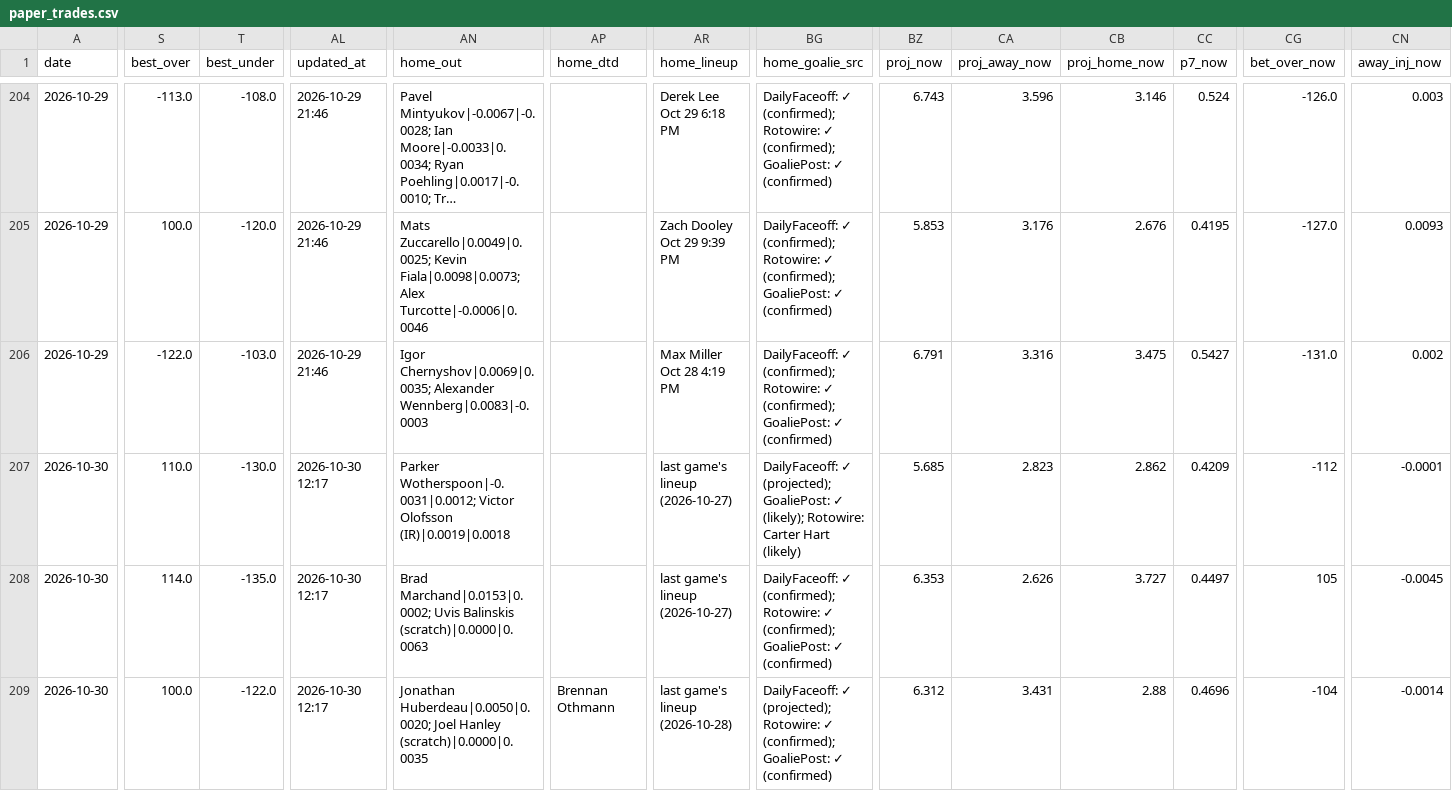
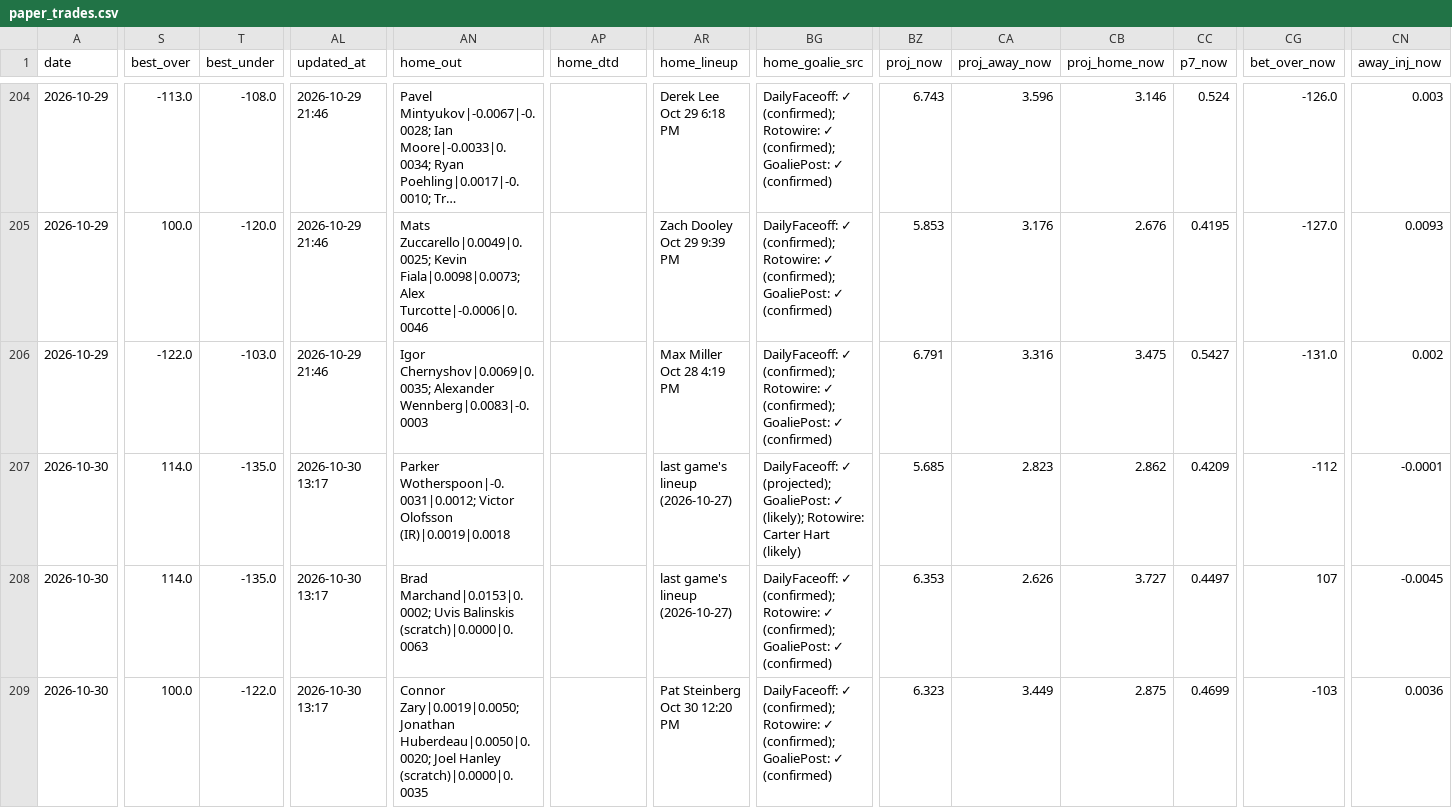
Before and after one commit to Prezbo8/NHL-total-model, a CSV file: data/paper_trades.csv, drawn as a sheet; only a part is shown, gaps mark what is left out; long unchanged cells end in …; the diff covers the shown part only; the diff names each change by its address in the sheet, - before the commit and + after, or states it on an @@ line.

```diff
--- a/data/paper_trades.csv
+++ b/data/paper_trades.csv
-S207 (best_over): 110.0
+S207 (best_over): 114.0
-T207 (best_under): -130.0
+T207 (best_under): -135.0
-AL207:AL209 (updated_at): 2026-10-30 12:17
+AL207:AL209 (updated_at): 2026-10-30 13:17
-CG208 (bet_over_now): 105
+CG208 (bet_over_now): 107
-AN209 (home_out): Jonathan Huberdeau|0.0050|0.0020;…
+AN209 (home_out): Connor Zary|0.0019|0.0050; Jonathan Huberdeau|0.0050|0.0020;…
-AP209 (home_dtd): Brennan Othmann
+AP209 (home_dtd): (empty)
-AR209 (home_lineup): last game's lineup (2026-10-28)
+AR209 (home_lineup): Pat Steinberg Oct 30 12:20 PM
-BG209 (home_goalie_src): DailyFaceoff: ✓ (projected); Rotowire: ✓…
+BG209 (home_goalie_src): DailyFaceoff: ✓ (confirmed); Rotowire: ✓…
-BZ209 (proj_now): 6.312
+BZ209 (proj_now): 6.323
-CA209 (proj_away_now): 3.431
+CA209 (proj_away_now): 3.449
-CB209 (proj_home_now): 2.88
+CB209 (proj_home_now): 2.875
-CC209 (p7_now): 0.4696
+CC209 (p7_now): 0.4699
-CG209 (bet_over_now): -104
+CG209 (bet_over_now): -103
-CN209 (away_inj_now): -0.0014
+CN209 (away_inj_now): 0.0036
```
Also changed, not shown: 1 edited cell elsewhere in this file, 7 other files.
